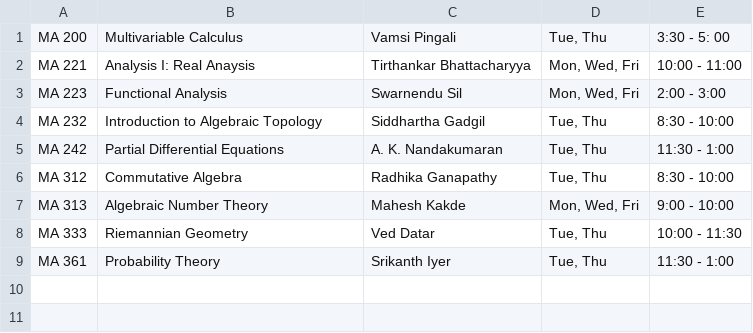
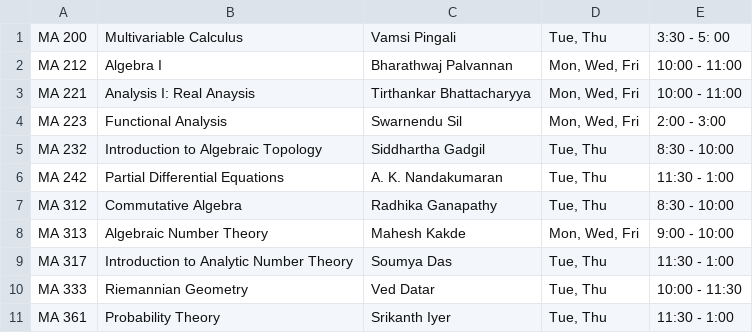
Before and after one commit to siddhartha-gadgil/CourseSchedule, a TSV file: data/aug2023/schedule.tsv, drawn as a sheet; the diff names each change by its address in the sheet, - before the commit and + after, or states it on an @@ line.

Commit message:
updated schedule

```diff
--- a/data/aug2023/schedule.tsv
+++ b/data/aug2023/schedule.tsv
+row 2: MA 212 | Algebra I | Bharathwaj Palvannan | Mon, Wed, Fri | 10:00 - 11:00
+row 9: MA 317 | Introduction to Analytic Number Theory | Soumya Das | Tue, Thu | 11:30 - 1:00
```
